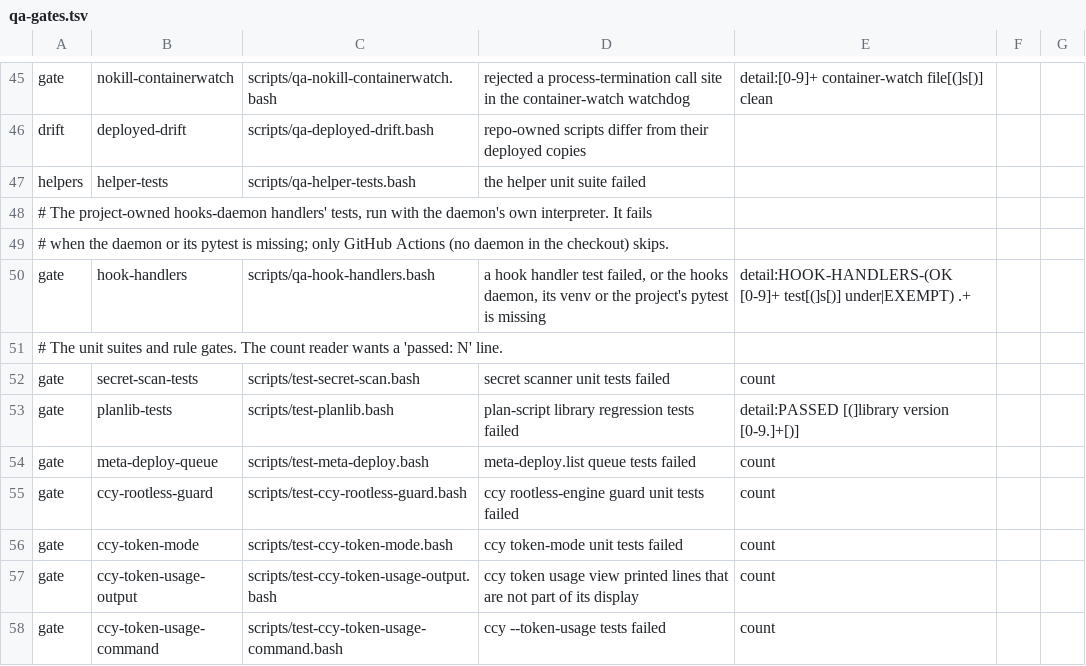
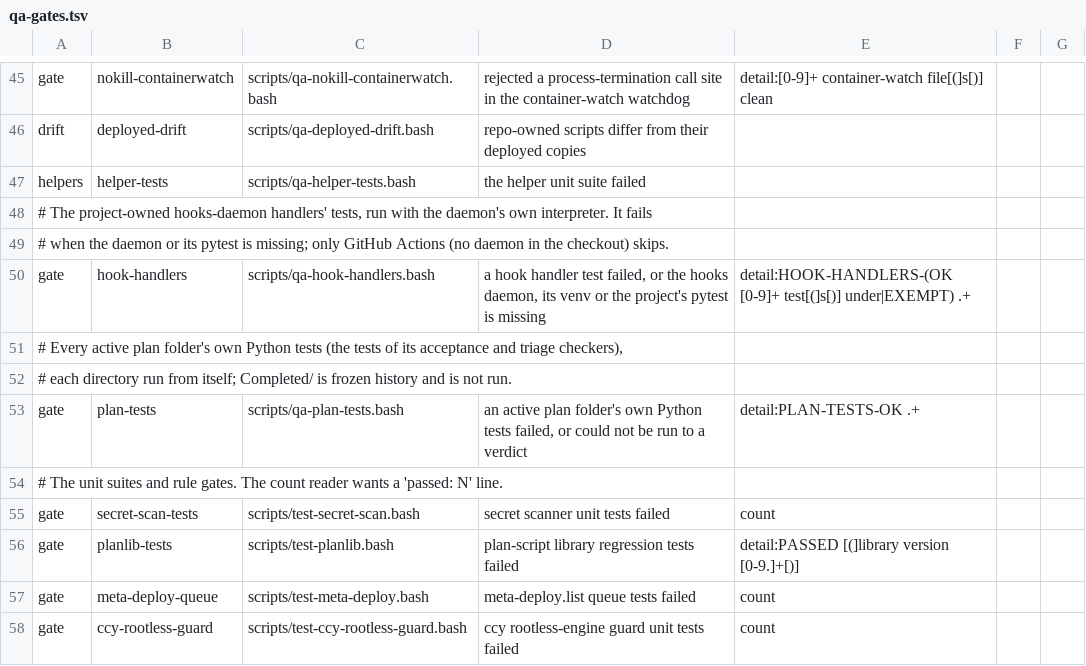
Before and after one commit to LongTermSupport/fedora-desktop, a TSV file: scripts/qa-gates.tsv, drawn as a sheet; only a part is shown, gaps mark what is left out; the shorter side is filled out with more unchanged rows; the diff names each change by its address in the sheet, - before the commit and + after, or states it on an @@ line.

```diff
--- a/scripts/qa-gates.tsv
+++ b/scripts/qa-gates.tsv
+row 51: # Every active plan folder's own Python tests (the tests of its acceptance and triage checkers),
+row 52: # each directory run from itself; Completed/ is frozen history and is not run.
+row 53: gate | plan-tests | scripts/qa-plan-tests.bash | an active plan folder's own Python tests failed, or could not be run to a verdict | detail:PLAN-TESTS-OK .+
```
Also changed, not shown: scripts/qa-routing.tsv, 16 other files.
